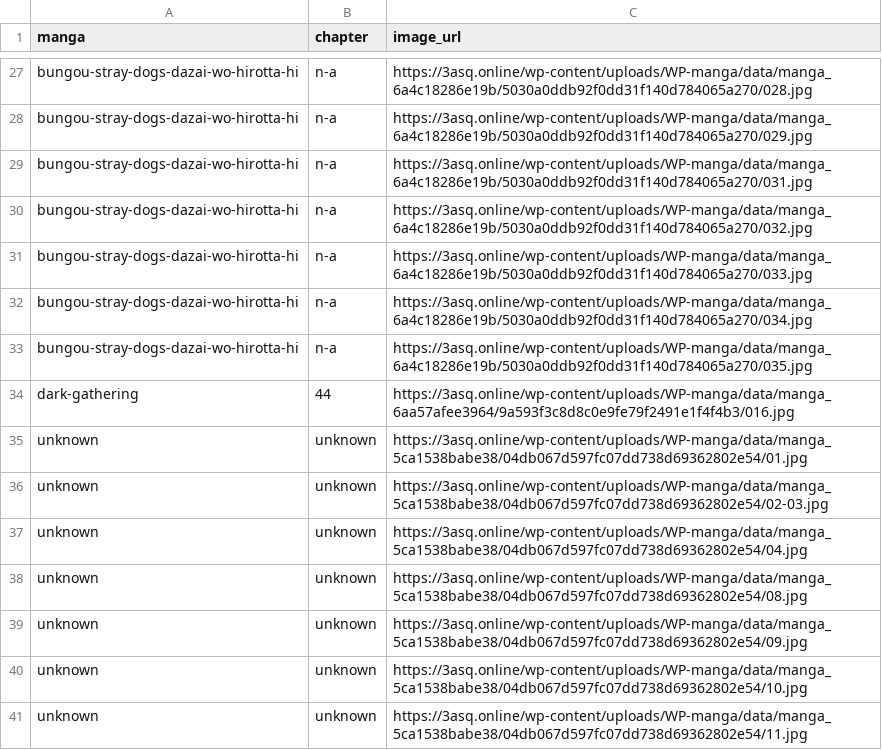
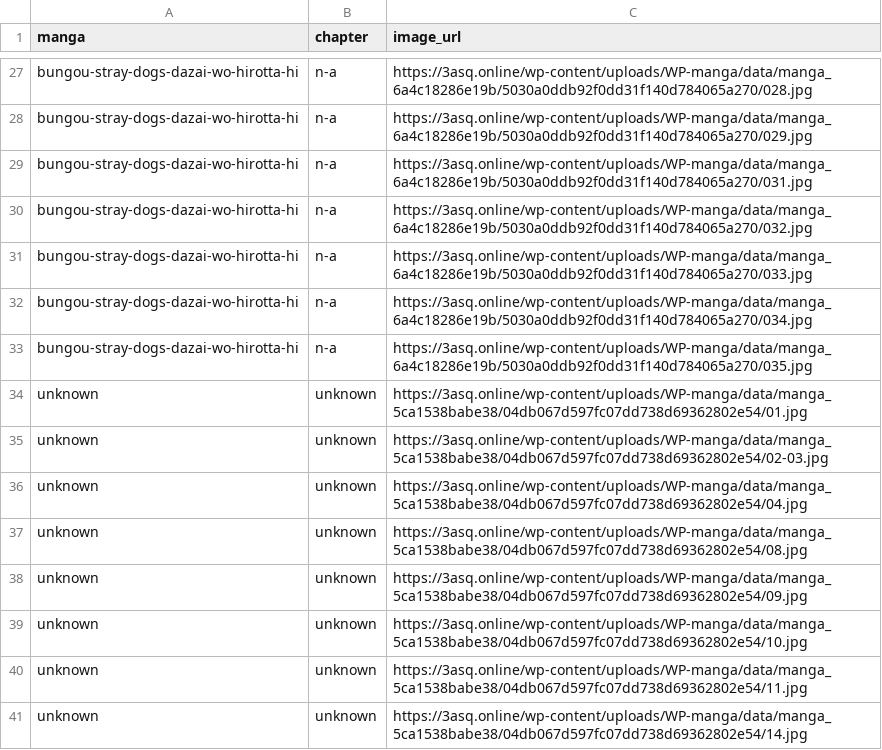
Before and after one commit to 24bit192kHz/3asq-image-recovery-site, a CSV file: report_pending.csv, drawn as a sheet; only a part is shown, gaps mark what is left out; the shorter side is filled out with more unchanged rows; the diff names each change by its address in the sheet, - before the commit and + after, or states it on an @@ line.

```diff
--- a/report_pending.csv
+++ b/report_pending.csv
-row 34: dark-gathering | 44 | https://3asq.online/wp-content/uploads/WP-manga/data/manga_6aa57afee3964/9a593f3c8d8c0e9fe79f2491e1f4f4b3/016.jpg
```
Also changed, not shown: report_by_manga.csv, report_summary.csv, 3 other files.
